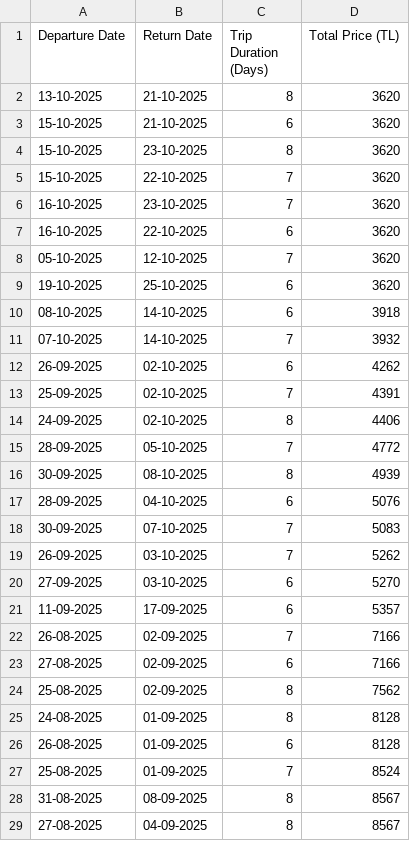
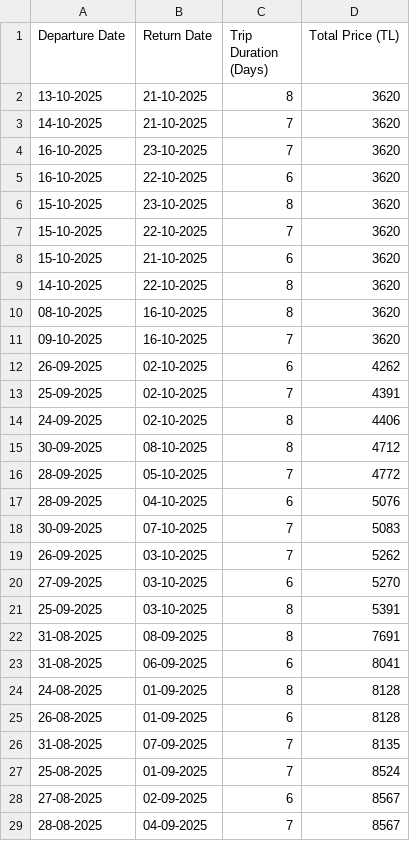
Before and after one commit to asrinsevim/PegasusFlightTracker, a CSV file: previous_results.csv, drawn as a sheet; only a part is shown; the shorter side is filled out with more unchanged rows; the diff covers the shown part only.

```diff
--- a/previous_results.csv
+++ b/previous_results.csv
@@ -2,11 +2,11 @@ Departure Date,Return Date,Trip Duration (Days),Total Price (TL)
 13-10-2025,21-10-2025,8,3620
-15-10-2025,21-10-2025,6,3620
+14-10-2025,21-10-2025,7,3620
+16-10-2025,23-10-2025,7,3620
+16-10-2025,22-10-2025,6,3620
 15-10-2025,23-10-2025,8,3620
 15-10-2025,22-10-2025,7,3620
-16-10-2025,23-10-2025,7,3620
-16-10-2025,22-10-2025,6,3620
-05-10-2025,12-10-2025,7,3620
-19-10-2025,25-10-2025,6,3620
-08-10-2025,14-10-2025,6,3918
-07-10-2025,14-10-2025,7,3932
+15-10-2025,21-10-2025,6,3620
+14-10-2025,22-10-2025,8,3620
+08-10-2025,16-10-2025,8,3620
+09-10-2025,16-10-2025,7,3620
 26-09-2025,02-10-2025,6,4262
@@ -14,4 +14,4 @@ Departure Date,Return Date,Trip Duration (Days),Total Price (TL)
 24-09-2025,02-10-2025,8,4406
+30-09-2025,08-10-2025,8,4712
 28-09-2025,05-10-2025,7,4772
-30-09-2025,08-10-2025,8,4939
 28-09-2025,04-10-2025,6,5076
@@ -20,9 +20,10 @@ Departure Date,Return Date,Trip Duration (Days),Total Price (TL)
 27-09-2025,03-10-2025,6,5270
-11-09-2025,17-09-2025,6,5357
-26-08-2025,02-09-2025,7,7166
-27-08-2025,02-09-2025,6,7166
-25-08-2025,02-09-2025,8,7562
+25-09-2025,03-10-2025,8,5391
+31-08-2025,08-09-2025,8,7691
+31-08-2025,06-09-2025,6,8041
 24-08-2025,01-09-2025,8,8128
 26-08-2025,01-09-2025,6,8128
+31-08-2025,07-09-2025,7,8135
 25-08-2025,01-09-2025,7,8524
-31-08-2025,08-09-2025,8,8567
+27-08-2025,02-09-2025,6,8567
+28-08-2025,04-09-2025,7,8567
```
Also changed, not shown: 8 added rows, 8 removed rows and 3 edited cells elsewhere in this file.
